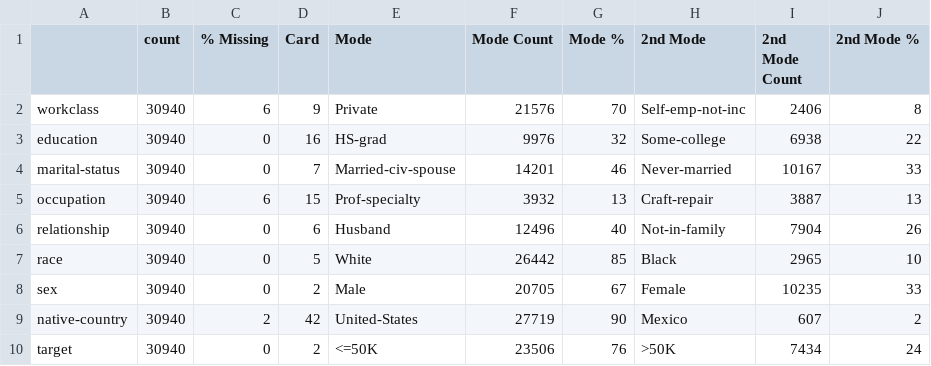
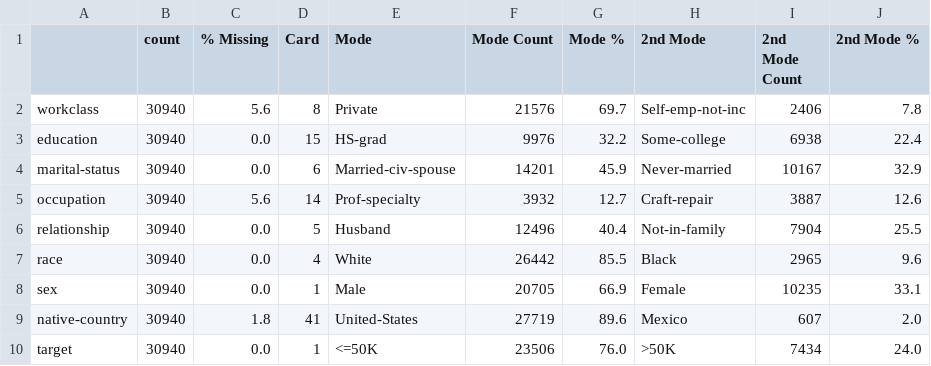
Before and after one commit to A-Picogna/ireland, a CSV file: data/picogna_serot-DQR-CategoricalFeatures.csv, drawn as a sheet.

```diff
--- a/data/picogna_serot-DQR-CategoricalFeatures.csv
+++ b/data/picogna_serot-DQR-CategoricalFeatures.csv
@@ -1,10 +1,10 @@
 ,count,% Missing,Card,Mode,Mode Count,Mode %,2nd Mode,2nd Mode Count,2nd Mode %
-workclass,30940,6,9, Private,21576,70, Self-emp-not-inc,2406,8
-education,30940,0,16, HS-grad,9976,32, Some-college,6938,22
-marital-status,30940,0,7, Married-civ-spouse,14201,46, Never-married,10167,33
-occupation,30940,6,15, Prof-specialty,3932,13, Craft-repair,3887,13
-relationship,30940,0,6, Husband,12496,40, Not-in-family,7904,26
-race,30940,0,5, White,26442,85, Black,2965,10
-sex,30940,0,2, Male,20705,67, Female,10235,33
-native-country,30940,2,42, United-States,27719,90, Mexico,607,2
-target,30940,0,2, <=50K,23506,76, >50K,7434,24
+workclass,30940,5.6,8, Private,21576,69.7, Self-emp-not-inc,2406,7.8
+education,30940,0.0,15, HS-grad,9976,32.2, Some-college,6938,22.4
+marital-status,30940,0.0,6, Married-civ-spouse,14201,45.9, Never-married,10167,32.9
+occupation,30940,5.6,14, Prof-specialty,3932,12.7, Craft-repair,3887,12.6
+relationship,30940,0.0,5, Husband,12496,40.4, Not-in-family,7904,25.5
+race,30940,0.0,4, White,26442,85.5, Black,2965,9.6
+sex,30940,0.0,1, Male,20705,66.9, Female,10235,33.1
+native-country,30940,1.8,41, United-States,27719,89.6, Mexico,607,2.0
+target,30940,0.0,1, <=50K,23506,76.0, >50K,7434,24.0
```
Also changed, not shown: 1 other file.
